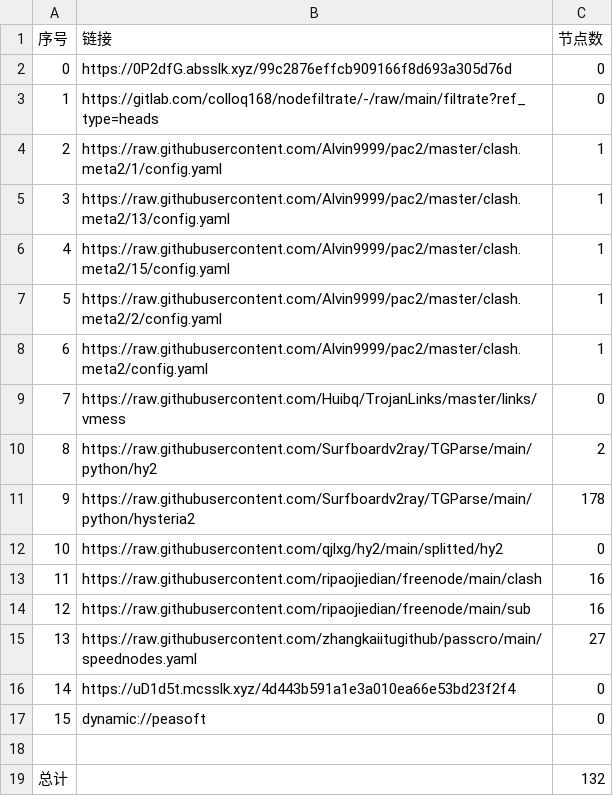
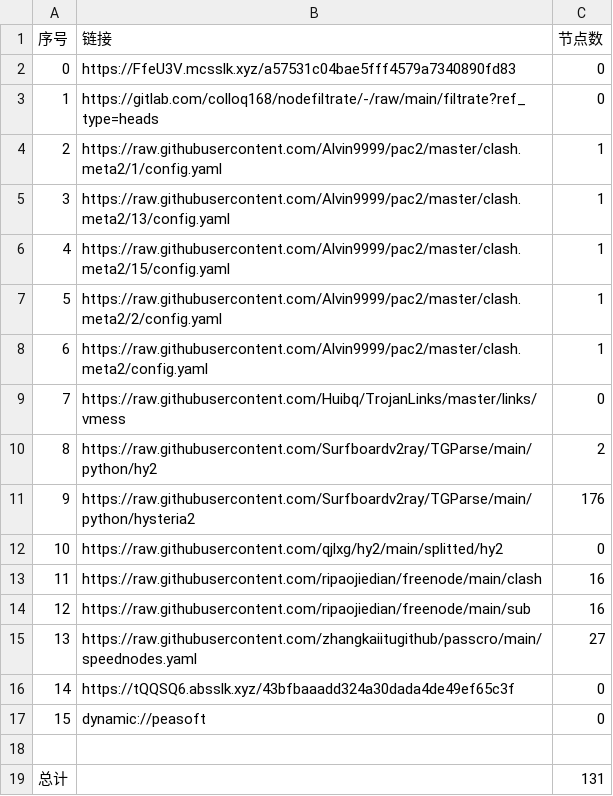
Before and after one commit to jianwu-zhao/NoMoreWalls, a CSV file: list_result.csv, drawn as a sheet.

```diff
--- a/list_result.csv
+++ b/list_result.csv
@@ -1,3 +1,3 @@
 序号,链接,节点数
-0,https://0P2dfG.absslk.xyz/99c2876effcb909166f8d693a305d76d,0
+0,https://FfeU3V.mcsslk.xyz/a57531c04bae5fff4579a7340890fd83,0
 1,https://gitlab.com/colloq168/nodefiltrate/-/raw/main/filtrate?ref_type=heads,0
@@ -10,3 +10,3 @@
 8,https://raw.githubusercontent.com/Surfboardv2ray/TGParse/main/python/hy2,2
-9,https://raw.githubusercontent.com/Surfboardv2ray/TGParse/main/python/hysteria2,178
+9,https://raw.githubusercontent.com/Surfboardv2ray/TGParse/main/python/hysteria2,176
 10,https://raw.githubusercontent.com/qjlxg/hy2/main/splitted/hy2,0
@@ -15,5 +15,5 @@
 13,https://raw.githubusercontent.com/zhangkaiitugithub/passcro/main/speednodes.yaml,27
-14,https://uD1d5t.mcsslk.xyz/4d443b591a1e3a010ea66e53bd23f2f4,0
+14,https://tQQSQ6.absslk.xyz/43bfbaaadd324a30dada4de49ef65c3f,0
 15,dynamic://peasoft,0
 
-总计,,132
+总计,,131
```
Also changed, not shown: 7 other files.
